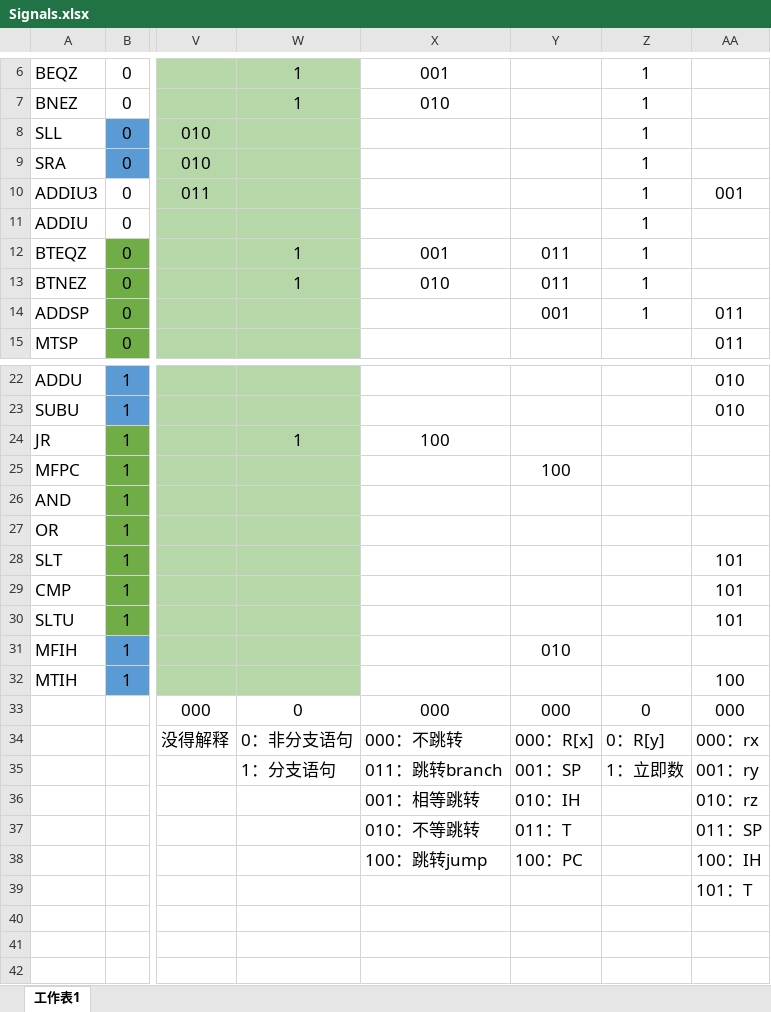
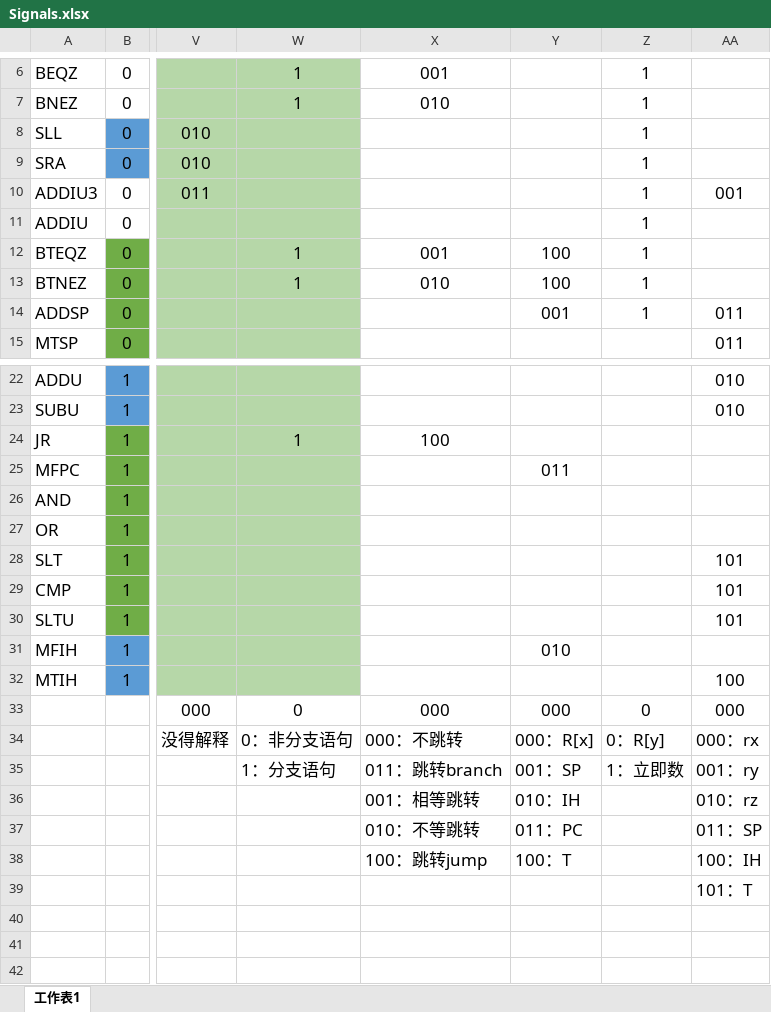
Before and after one commit to THUcqb/To-Build-A-Computer, an Excel workbook: Documentation/Signals.xlsx, sheet 工作表1, drawn as a sheet; only a part is shown, gaps mark what is left out; values as stored, in another font and other column widths than the file's, no borders; the diff names each change by its address in the sheet, - before the commit and + after, or states it on an @@ line.

```diff
--- a/Documentation/Signals.xlsx (sheet 工作表1)
+++ b/Documentation/Signals.xlsx (sheet 工作表1)
-Y12:Y13: 011
+Y12:Y13: 100
-Y25: 100
+Y25: 011
-Y37: 011：T
+Y37: 011：PC
-Y38: 100：PC
+Y38: 100：T
```
Also changed, not shown: 4 other files.
